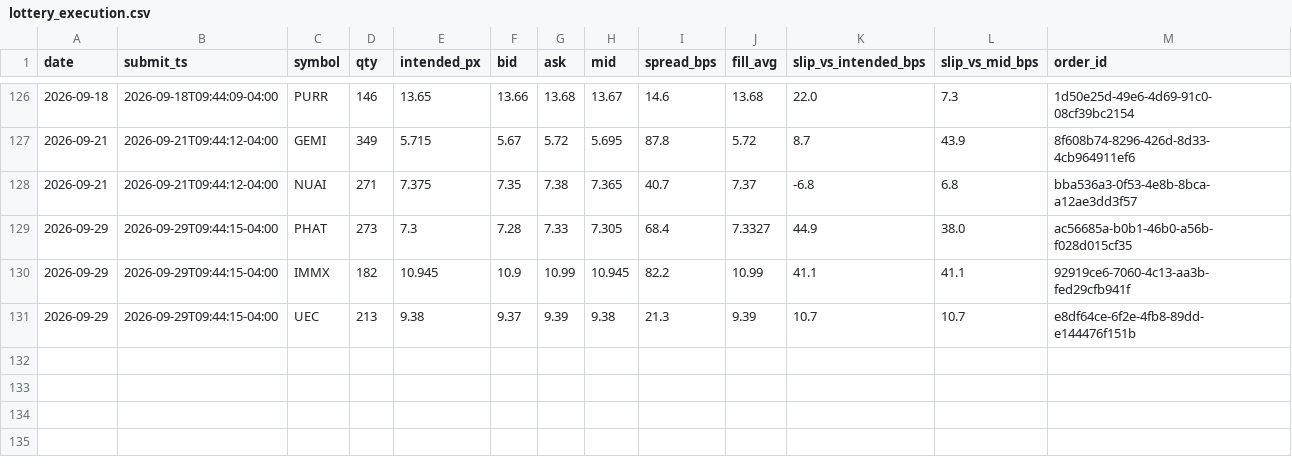
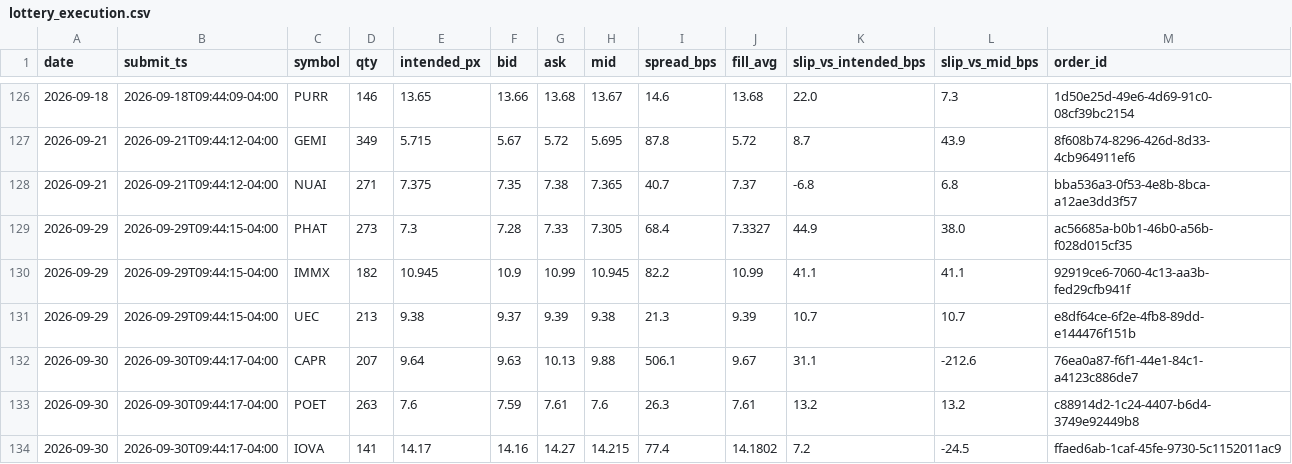
Before and after one commit to maciejmikulewiczpl-ux/Trading, a CSV file: logs/lottery_execution.csv, drawn as a sheet; only a part is shown, gaps mark what is left out.

Commit message:
data: VM analytical logs 2026-09-30

```diff
--- a/logs/lottery_execution.csv
+++ b/logs/lottery_execution.csv
@@ -131 +131,4 @@ date,submit_ts,symbol,qty,intended_px,bid,ask,mid,spread_bps,fill_avg,slip_vs_in
 2026-09-29,2026-09-29T09:44:15-04:00,UEC,213,9.38,9.37,9.39,9.38,21.3,9.39,10.7,10.7,e8df64ce-6f2e-4fb8-89dd-e144476f151b
+2026-09-30,2026-09-30T09:44:17-04:00,CAPR,207,9.64,9.63,10.13,9.88,506.1,9.67,31.1,-212.6,76ea0a87-f6f1-44e1-84c1-a4123c886de7
+2026-09-30,2026-09-30T09:44:17-04:00,POET,263,7.6,7.59,7.61,7.6,26.3,7.61,13.2,13.2,c88914d2-1c24-4407-b6d4-3749e92449b8
+2026-09-30,2026-09-30T09:44:17-04:00,IOVA,141,14.17,14.16,14.27,14.215,77.4,14.1802,7.2,-24.5,ffaed6ab-1caf-45fe-9730-5c1152011ac9
```
Also changed, not shown: logs/meanrev_trades.csv.
